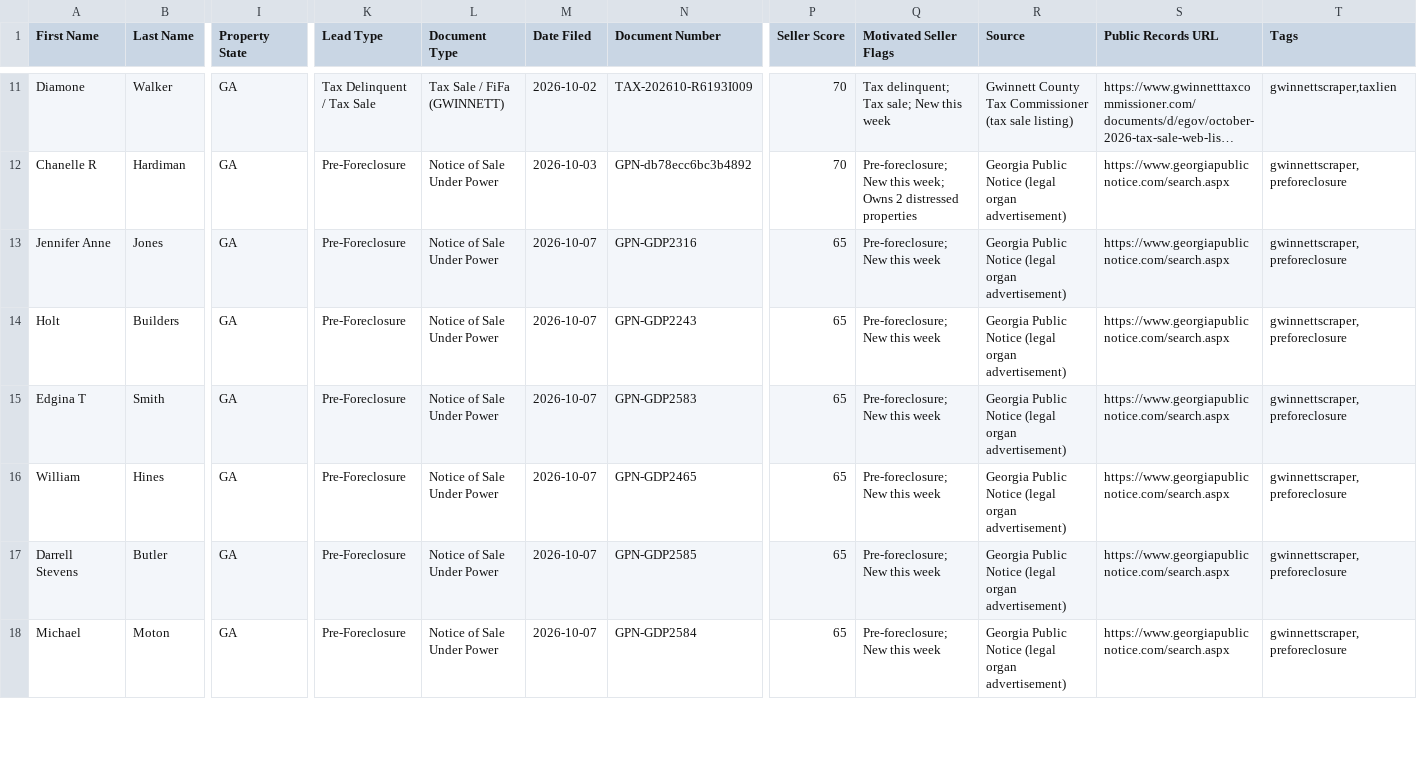
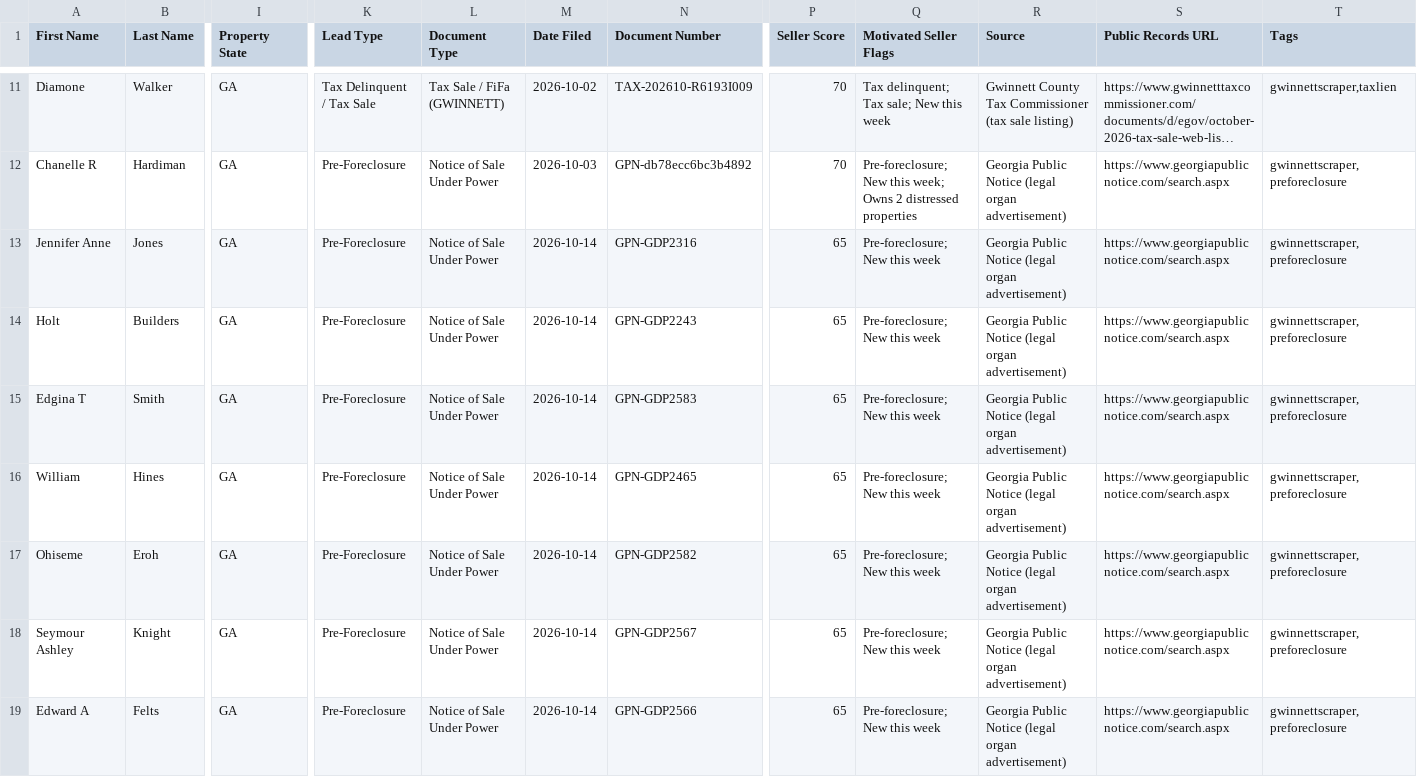
Before and after one commit to terrellkday/Gwinnett-Leads-Scraper, a CSV file: data/ghl_leads.csv, drawn as a sheet; only a part is shown, gaps mark what is left out; the shorter side is filled out with more unchanged rows; long unchanged cells end in …; rows hold the shown columns only; the diff covers the shown part only; the diff names each change by its address in the sheet, - before the commit and + after, or states it on an @@ line.

```diff
--- a/data/ghl_leads.csv
+++ b/data/ghl_leads.csv
-M13:M16 (Date Filed): 2026-10-07
+M13:M16 (Date Filed): 2026-10-14
+row 17: Ohiseme | Eroh | GA | Pre-Foreclosure | Notice of Sale Under Power | 2026-10-14 | GPN-GDP2582 | 65 | Pre-foreclosure; New this week | Georgia Public Notice (legal organ advertisement) | https://www.georgiapublicnotice.com/search.aspx | gwinnettscraper,preforeclosure
+row 18: Seymour Ashley | Knight | GA | Pre-Foreclosure | Notice of Sale Under Power | 2026-10-14 | GPN-GDP2567 | 65 | Pre-foreclosure; New this week | Georgia Public Notice (legal organ advertisement) | https://www.georgiapublicnotice.com/search.aspx | gwinnettscraper,preforeclosure
+row 19: Edward A | Felts | GA | Pre-Foreclosure | Notice of Sale Under Power | 2026-10-14 | GPN-GDP2566 | 65 | Pre-foreclosure; New this week | Georgia Public Notice (legal organ advertisement) | https://www.georgiapublicnotice.com/search.aspx | gwinnettscraper,preforeclosure
```
Also changed, not shown: 1 added row and 3 removed rows elsewhere in this file, 8 other files.
